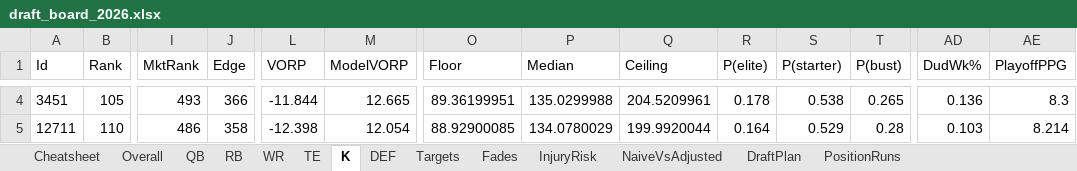
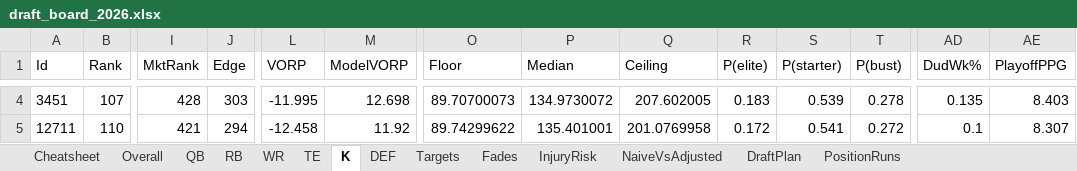
Before and after one commit to janus-tg/nfl_draft, an Excel workbook: output/draft_board_2026.xlsx, sheet K, drawn as a sheet; only a part is shown, gaps mark what is left out; values as stored, in another font and other column widths than the file's, no borders; the diff covers the shown part only; the diff names each change by its address in the sheet, - before the commit and + after, or states it on an @@ line.

Commit message:
feat: fill starters before bench (K/DEF exempt), refresh data from API
The recommender/canTake gate only nudged toward missing starters via a
score multiplier -- a strong enough bench player could still outscore a
weak starter-need pick. Since only the starting lineup scores points,
that's backwards: now Roster.can_take/canTake hard-blocks any pick that
neither fills a starter nor the flex slot while any non-K/DEF starter
is still missing. K and DEF stay exempt, since EARLIEST_ROUND already
pins them to the last two picks regardless.

Also refreshed all forward-looking data from the Sleeper API (player
metadata/injury news, 2026 season projections, expert consensus) and
reran the full pipeline + web export, so the new gate and the fresh
projections both land in draft_board_2026.xlsx and board.json together.

```diff
--- a/output/draft_board_2026.xlsx (sheet K)
+++ b/output/draft_board_2026.xlsx (sheet K)
-B4 (Rank): 105
+B4 (Rank): 107
-I4 (MktRank): 493
+I4 (MktRank): 428
-J4 (Edge): 366
+J4 (Edge): 303
-L4 (VORP): -11.844
+L4 (VORP): -11.995
-M4 (ModelVORP): 12.665
+M4 (ModelVORP): 12.698
-O4 (Floor): 89.36199951
+O4 (Floor): 89.70700073
-P4 (Median): 135.0299988
+P4 (Median): 134.9730072
-Q4 (Ceiling): 204.5209961
+Q4 (Ceiling): 207.602005
-R4 (P(elite)): 0.178
+R4 (P(elite)): 0.183
-S4 (P(starter)): 0.538
+S4 (P(starter)): 0.539
-T4 (P(bust)): 0.265
+T4 (P(bust)): 0.278
-AD4 (DudWk%): 0.136
+AD4 (DudWk%): 0.135
-AE4 (PlayoffPPG): 8.3
+AE4 (PlayoffPPG): 8.403
-I5 (MktRank): 486
+I5 (MktRank): 421
-J5 (Edge): 358
+J5 (Edge): 294
-L5 (VORP): -12.398
+L5 (VORP): -12.458
-M5 (ModelVORP): 12.054
+M5 (ModelVORP): 11.92
-O5 (Floor): 88.92900085
+O5 (Floor): 89.74299622
-P5 (Median): 134.0780029
+P5 (Median): 135.401001
-Q5 (Ceiling): 199.9920044
+Q5 (Ceiling): 201.0769958
-R5 (P(elite)): 0.164
+R5 (P(elite)): 0.172
-S5 (P(starter)): 0.529
+S5 (P(starter)): 0.541
-T5 (P(bust)): 0.28
+T5 (P(bust)): 0.272
-AD5 (DudWk%): 0.103
+AD5 (DudWk%): 0.1
-AE5 (PlayoffPPG): 8.214
+AE5 (PlayoffPPG): 8.307
```
Also changed, not shown: 4 added rows, 4 removed rows and 446 edited cells elsewhere in this sheet, sheet Overall, sheet DraftPlan, sheet WR, sheet RB, sheet TE, sheet InjuryRisk, 7 more sheets, 3 other files.
